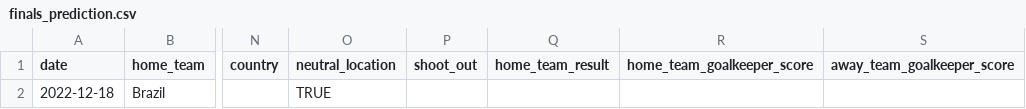
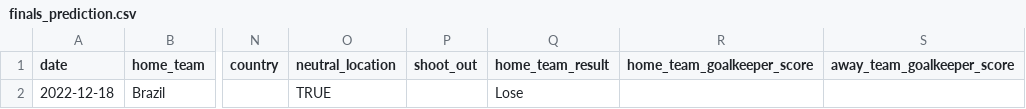
Before and after one commit to antonpp11/CSI4106-Project1-DB, a CSV file: finals_prediction.csv, drawn as a sheet; only a part is shown, gaps mark what is left out; the diff names each change by its address in the sheet, - before the commit and + after, or states it on an @@ line.

Commit message:
added final result

```diff
--- a/finals_prediction.csv
+++ b/finals_prediction.csv
-Q2 (home_team_result): (empty)
+Q2 (home_team_result): Lose
```
